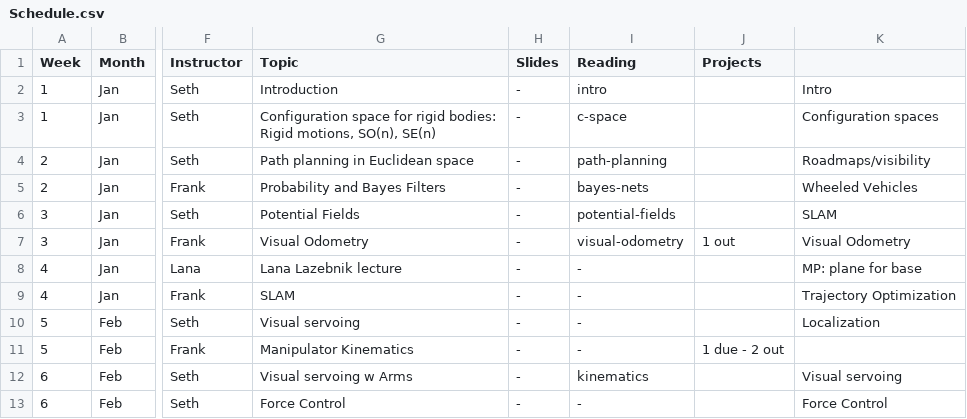
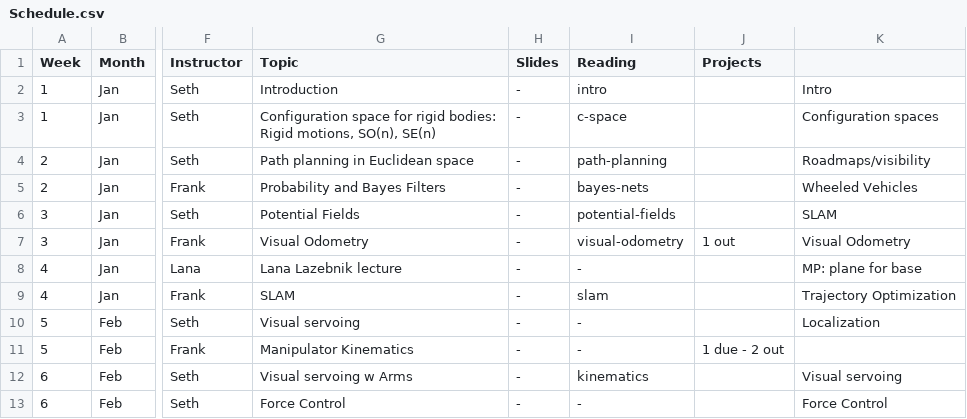
Before and after one commit to dellaert/20S-8803MM, a CSV file: _data/Schedule.csv, drawn as a sheet; only a part is shown, gaps mark what is left out; the diff names each change by its address in the sheet, - before the commit and + after, or states it on an @@ line.

Commit message:
SLAM readings

```diff
--- a/_data/Schedule.csv
+++ b/_data/Schedule.csv
-I9 (Reading): -
+I9 (Reading): slam
```
Also changed, not shown: 1 other file.
